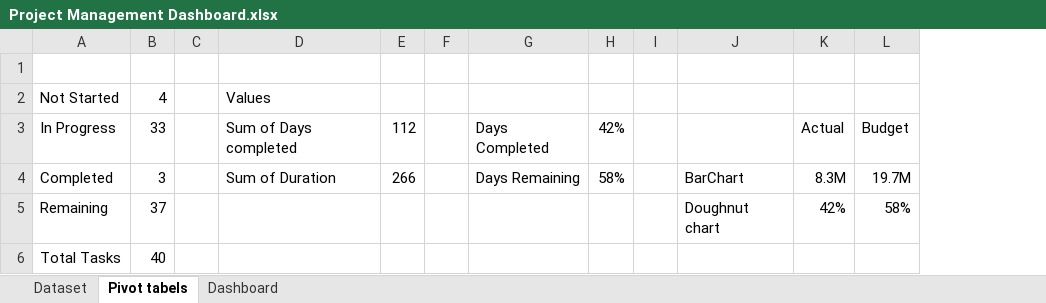
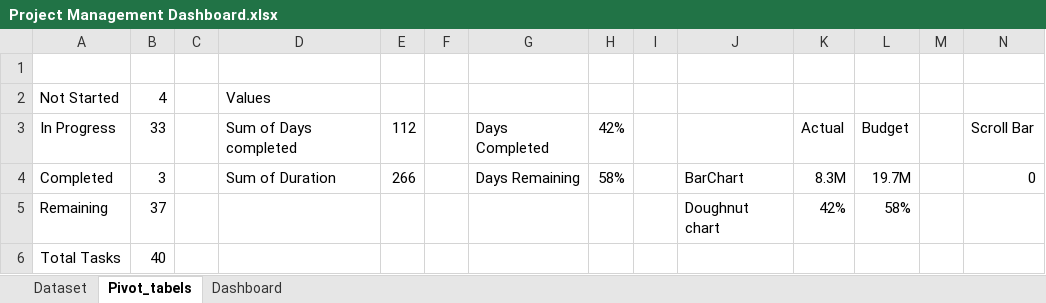
Before and after one commit to caitlon/excel-dashboards, an Excel workbook: Project Management/Project Management Dashboard.xlsx, sheet Pivot_tabels, drawn as a sheet; values as stored, in another font and other column widths than the file's, no borders; the diff names each change by its address in the sheet, - before the commit and + after, or states it on an @@ line.

```diff
--- a/Project Management/Project Management Dashboard.xlsx (sheet Pivot_tabels)
+++ b/Project Management/Project Management Dashboard.xlsx (sheet Pivot_tabels)
-sheet tab: Pivot tabels
+sheet tab: Pivot_tabels
+column M, empty
+column N, rows 3-4: Scroll Bar | 0
```
Also changed, not shown: sheet Dashboard, charts or pictures.
